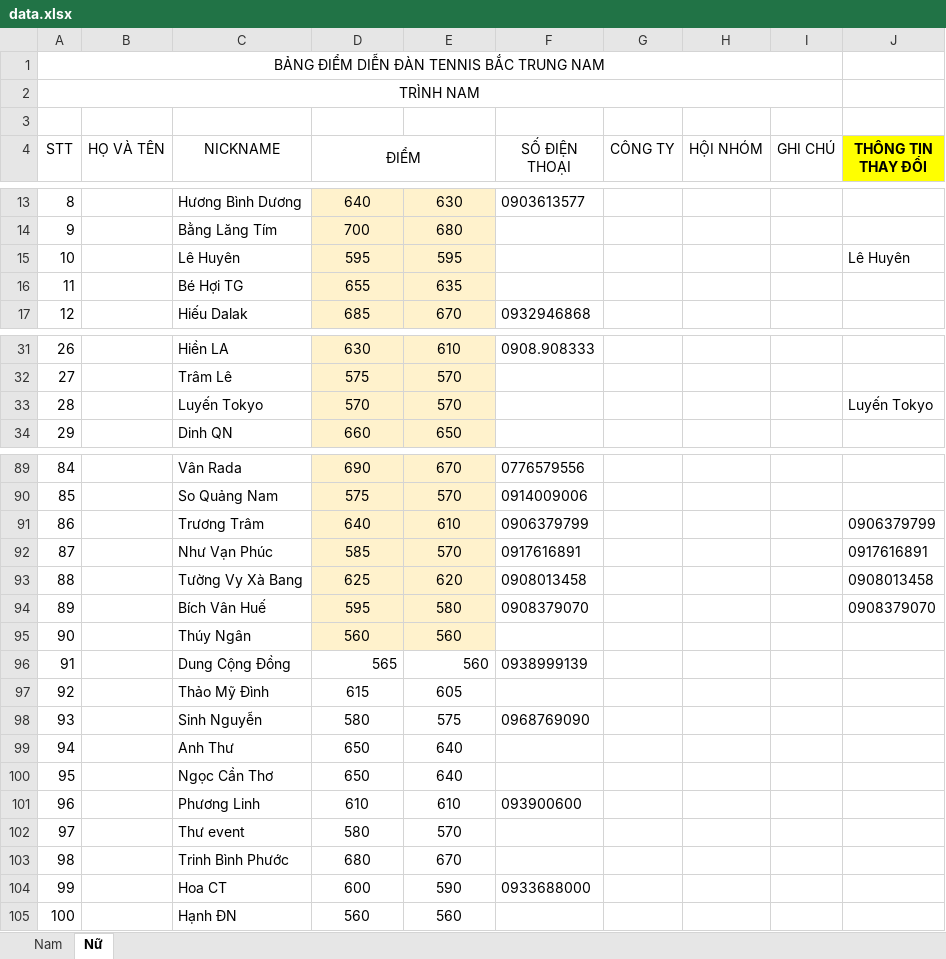
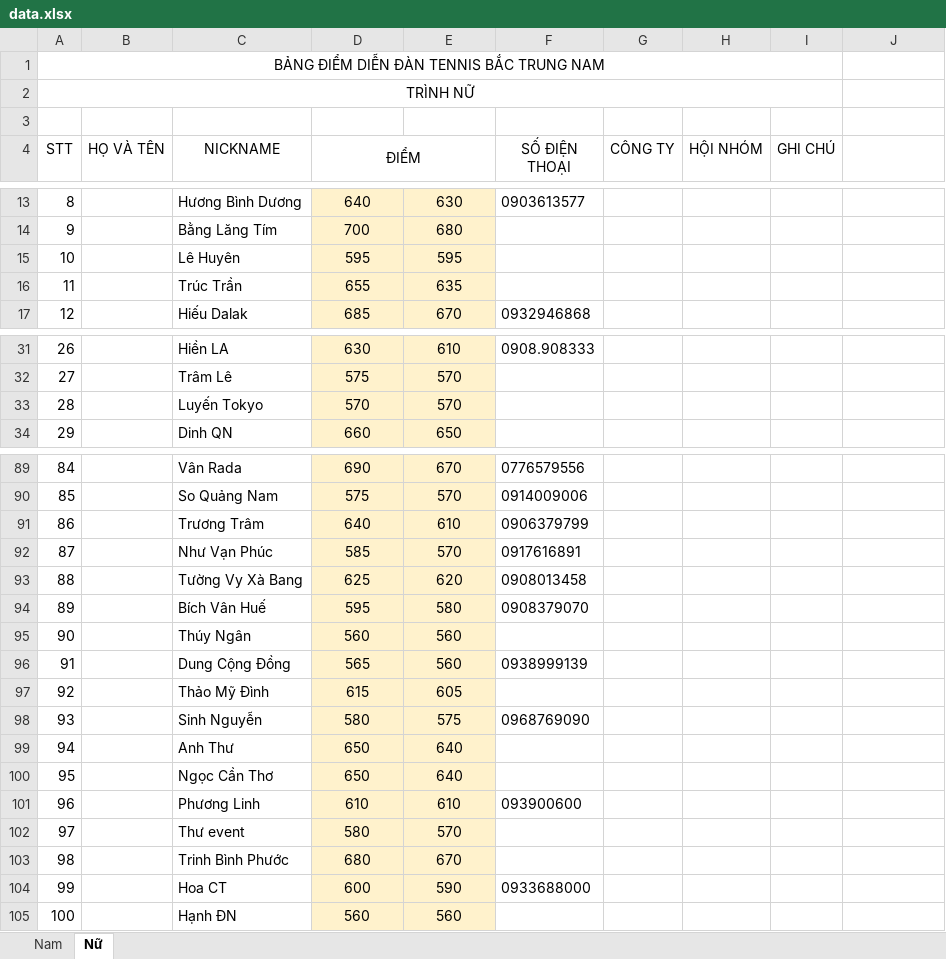
Before and after one commit to dflyapp/tennis-btn, an Excel workbook: pages/api/score/data.xlsx, sheet Nữ, drawn as a sheet; only a part is shown, gaps mark what is left out; values as stored, in another font and other column widths than the file's, no borders; the diff covers the shown part only; the diff names each change by its address in the sheet, - before the commit and + after, or states it on an @@ line.

```diff
--- a/pages/api/score/data.xlsx (sheet Nữ)
+++ b/pages/api/score/data.xlsx (sheet Nữ)
-A2 (STT): TRÌNH NAM
+A2 (STT): TRÌNH NỮ
-J4: THÔNG TIN THAY ĐỔI
+J4: (empty)
-J4 fill: #FFFF00
+J4 fill: none
-J15: Lê Huyên
+J15: (empty)
-C16 (NICKNAME): Bé Hợi TG
+C16 (NICKNAME): Trúc Trần
-J33: Luyến Tokyo
+J33: (empty)
-J91: 0906379799
+J91: (empty)
-J92: 0917616891
+J92: (empty)
-J93: 0908013458
+J93: (empty)
-J94: 0908379070
+J94: (empty)
-D96:E105 fill: none
+D96:E105 fill: #FFF2CC
-D96:E96 alignment: right
+D96:E96 alignment: center
```
Also changed, not shown: 1 edited cell elsewhere in this sheet, sheet Nam, 3 other files.
